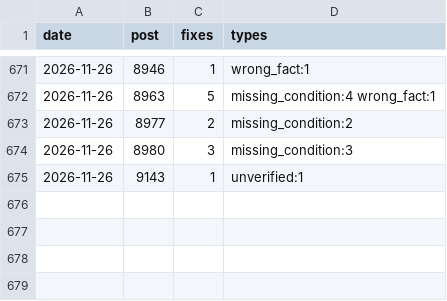
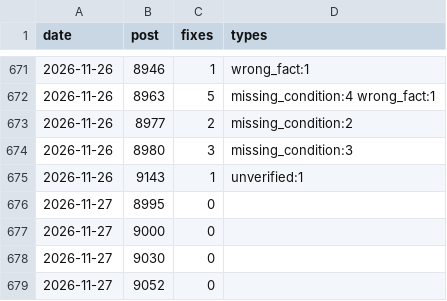
Before and after one commit to yoorimint/first-lab, a CSV file: automation/quality-log.csv, drawn as a sheet; only a part is shown, gaps mark what is left out; the diff names each change by its address in the sheet, - before the commit and + after, or states it on an @@ line.

```diff
--- a/automation/quality-log.csv
+++ b/automation/quality-log.csv
+row 676: 2026-11-27 | 8995 | 0
+row 677: 2026-11-27 | 9000 | 0
+row 678: 2026-11-27 | 9030 | 0
+row 679: 2026-11-27 | 9052 | 0
```
Also changed, not shown: 1 other file.
